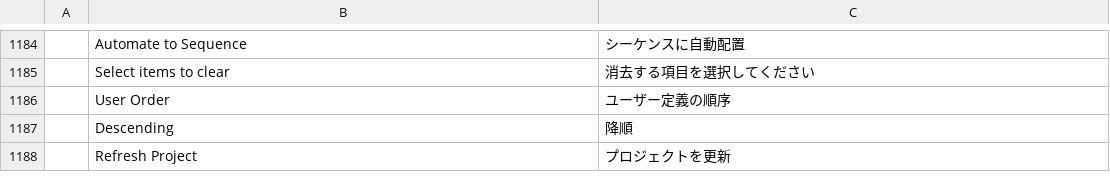
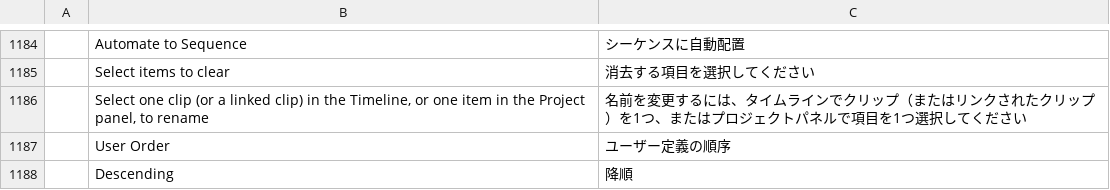
Before and after one commit to CC-David-CC/filmcraft, a TSV file: crates/ui-egui/src/i18n/ja.tsv, drawn as a sheet; only a part is shown, gaps mark what is left out; the shorter side is filled out with more unchanged rows; the diff names each change by its address in the sheet, - before the commit and + after, or states it on an @@ line.

```diff
--- a/crates/ui-egui/src/i18n/ja.tsv
+++ b/crates/ui-egui/src/i18n/ja.tsv
+row 1186:  | Select one clip (or a linked clip) in the Timeline, or one item in the Project panel, to rename | 名前を変更するには、タイムラインでクリップ（またはリンクされたクリップ）を1つ、またはプロジェクトパネルで項目を1つ選択してください
```
Also changed, not shown: crates/ui-egui/src/i18n/de.tsv, crates/ui-egui/src/i18n/es.tsv, 9 other files.
